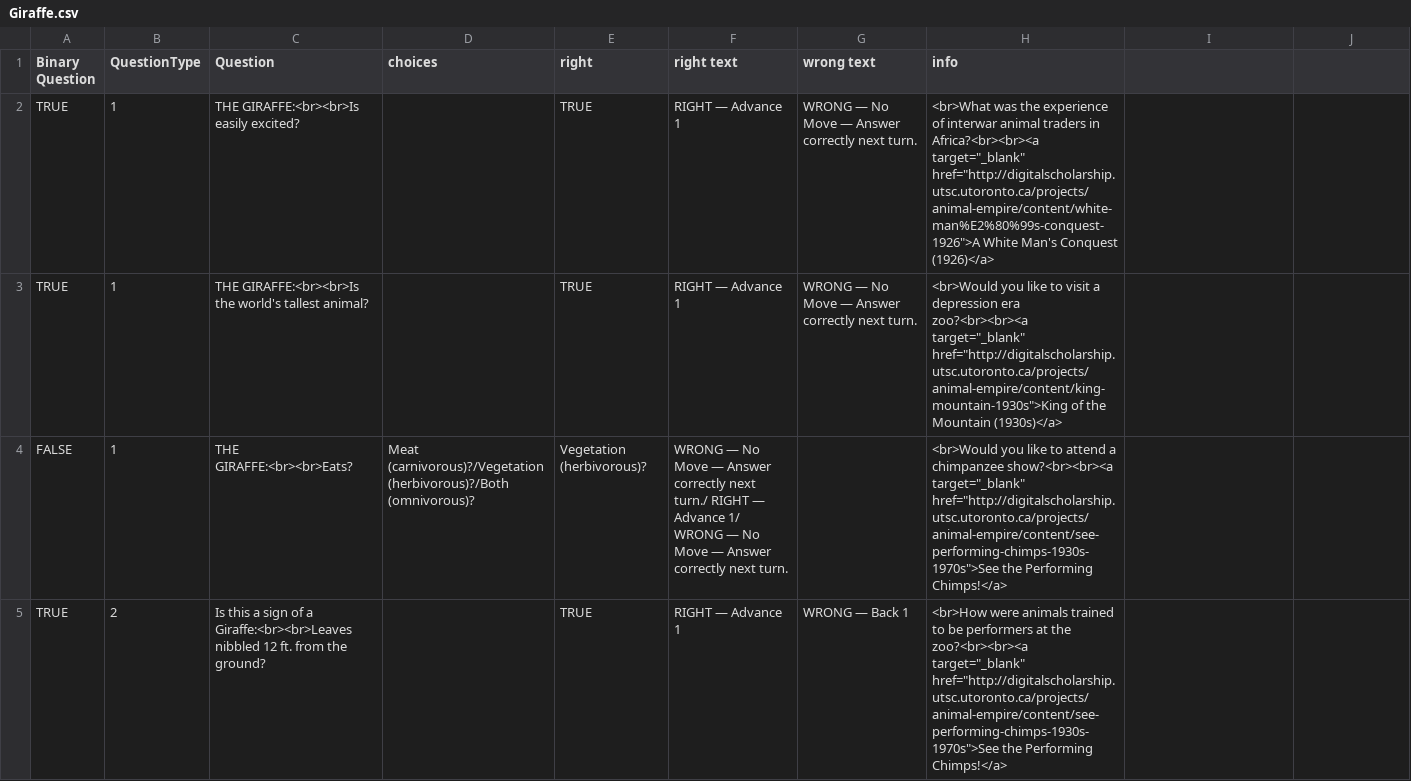
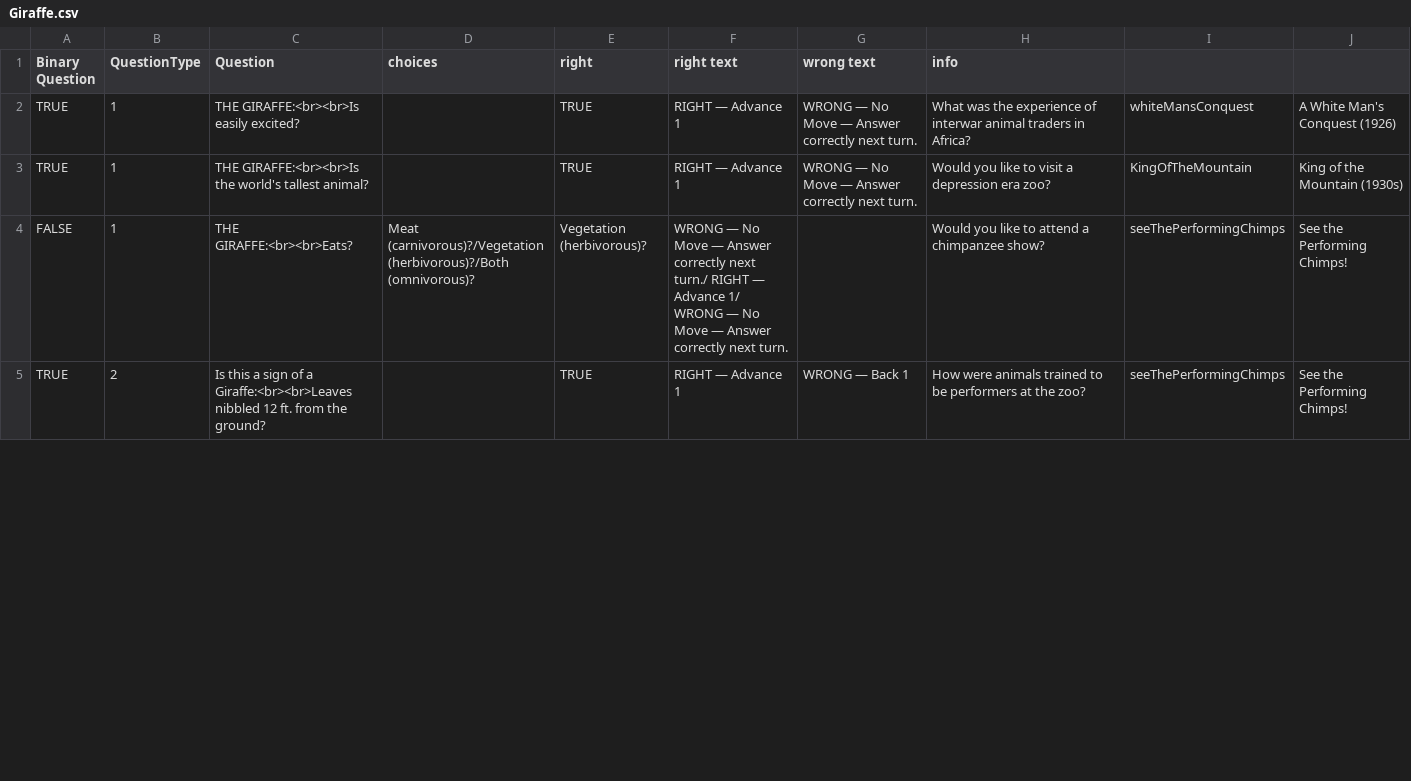
Before and after one commit to digitalutsc/ZooParade, a CSV file: Resources/CSV/Giraffe.csv, drawn as a sheet; only a part is shown; the diff covers the shown part only.

Commit message:
update csv

```diff
--- a/Resources/CSV/Giraffe.csv
+++ b/Resources/CSV/Giraffe.csv
@@ -2,4 +2,4 @@ Binary Question,QuestionType,Question,choices,right,right text,wrong text,info
-TRUE,1,THE GIRAFFE:<br><br>Is easily excited?,,TRUE,RIGHT — Advance 1,WRONG — No Move — Answer correctly next turn. ,"<br>What was the experience of interwar animal traders in Africa?<br><br><a target=""_blank"" href=""http://digitalscholarship.utsc.utoronto.ca/projects/animal-empire/content/white-man%E2%80%99s-conquest-1926"">A White Man's Conquest (1926)</a>"
-TRUE,1,THE GIRAFFE:<br><br>Is the world's tallest animal?,,TRUE,RIGHT — Advance 1,WRONG — No Move — Answer correctly next turn. ,"<br>Would you like to visit a depression era zoo?<br><br><a target=""_blank"" href=""http://digitalscholarship.utsc.utoronto.ca/projects/animal-empire/content/king-mountain-1930s"">King of the Mountain (1930s)</a>"
-FALSE,1,THE GIRAFFE:<br><br>Eats?,Meat (carnivorous)?/Vegetation (herbivorous)?/Both (omnivorous)?,Vegetation (herbivorous)?,WRONG — No Move — Answer correctly next turn./ RIGHT — Advance 1/ WRONG — No Move — Answer correctly next turn. ,,"<br>Would you like to attend a chimpanzee show?<br><br><a target=""_blank"" href=""http://digitalscholarship.utsc.utoronto.ca/projects/animal-empire/content/see-performing-chimps-1930s-1970s"">See the Performing Chimps!</a>"
-TRUE,2,Is this a sign of a Giraffe:<br><br>Leaves nibbled 12 ft. from the ground?,,TRUE,RIGHT — Advance 1,WRONG — Back 1,"<br>How were animals trained to be performers at the zoo?<br><br><a target=""_blank"" href=""http://digitalscholarship.utsc.utoronto.ca/projects/animal-empire/content/see-performing-chimps-1930s-1970s"">See the Performing Chimps!</a>"
+TRUE,1,THE GIRAFFE:<br><br>Is easily excited?,,TRUE,RIGHT — Advance 1,WRONG — No Move — Answer correctly next turn. ,What was the experience of interwar animal traders in Africa?,whiteMansConquest,A White Man's Conquest (1926)
+TRUE,1,THE GIRAFFE:<br><br>Is the world's tallest animal?,,TRUE,RIGHT — Advance 1,WRONG — No Move — Answer correctly next turn. ,Would you like to visit a depression era zoo?,KingOfTheMountain,King of the Mountain (1930s)
+FALSE,1,THE GIRAFFE:<br><br>Eats?,Meat (carnivorous)?/Vegetation (herbivorous)?/Both (omnivorous)?,Vegetation (herbivorous)?,WRONG — No Move — Answer correctly next turn./ RIGHT — Advance 1/ WRONG — No Move — Answer correctly next turn. ,,Would you like to attend a chimpanzee show?,seeThePerformingChimps,See the Performing Chimps!
+TRUE,2,Is this a sign of a Giraffe:<br><br>Leaves nibbled 12 ft. from the ground?,,TRUE,RIGHT — Advance 1,WRONG — Back 1,How were animals trained to be performers at the zoo?,seeThePerformingChimps,See the Performing Chimps!
```
Also changed, not shown: 27 edited cells elsewhere in this file.
